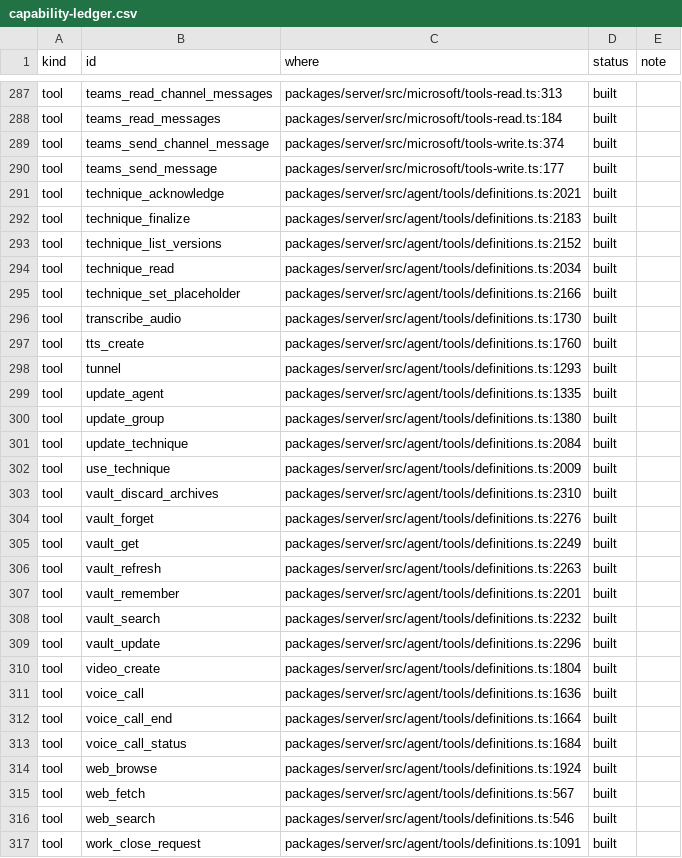
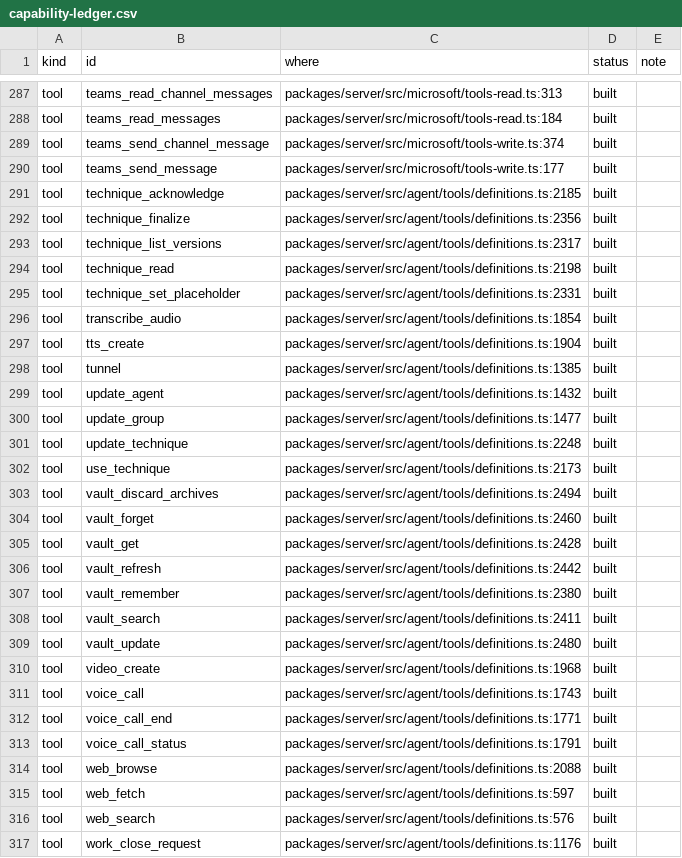
Before and after one commit to d-cornerpin/dojo, a CSV file: deploy/checks/capability-ledger.csv, drawn as a sheet; only a part is shown, gaps mark what is left out; the diff covers the shown part only.

```diff
--- a/deploy/checks/capability-ledger.csv
+++ b/deploy/checks/capability-ledger.csv
@@ -290,28 +290,28 @@ tool,teams_send_channel_message,packages/server/src/microsoft/tools-write.ts:374
 tool,teams_send_message,packages/server/src/microsoft/tools-write.ts:177,built,
-tool,technique_acknowledge,packages/server/src/agent/tools/definitions.ts:2021,built,
-tool,technique_finalize,packages/server/src/agent/tools/definitions.ts:2183,built,
-tool,technique_list_versions,packages/server/src/agent/tools/definitions.ts:2152,built,
-tool,technique_read,packages/server/src/agent/tools/definitions.ts:2034,built,
-tool,technique_set_placeholder,packages/server/src/agent/tools/definitions.ts:2166,built,
-tool,transcribe_audio,packages/server/src/agent/tools/definitions.ts:1730,built,
-tool,tts_create,packages/server/src/agent/tools/definitions.ts:1760,built,
-tool,tunnel,packages/server/src/agent/tools/definitions.ts:1293,built,
-tool,update_agent,packages/server/src/agent/tools/definitions.ts:1335,built,
-tool,update_group,packages/server/src/agent/tools/definitions.ts:1380,built,
-tool,update_technique,packages/server/src/agent/tools/definitions.ts:2084,built,
-tool,use_technique,packages/server/src/agent/tools/definitions.ts:2009,built,
-tool,vault_discard_archives,packages/server/src/agent/tools/definitions.ts:2310,built,
-tool,vault_forget,packages/server/src/agent/tools/definitions.ts:2276,built,
-tool,vault_get,packages/server/src/agent/tools/definitions.ts:2249,built,
-tool,vault_refresh,packages/server/src/agent/tools/definitions.ts:2263,built,
-tool,vault_remember,packages/server/src/agent/tools/definitions.ts:2201,built,
-tool,vault_search,packages/server/src/agent/tools/definitions.ts:2232,built,
-tool,vault_update,packages/server/src/agent/tools/definitions.ts:2296,built,
-tool,video_create,packages/server/src/agent/tools/definitions.ts:1804,built,
-tool,voice_call,packages/server/src/agent/tools/definitions.ts:1636,built,
-tool,voice_call_end,packages/server/src/agent/tools/definitions.ts:1664,built,
-tool,voice_call_status,packages/server/src/agent/tools/definitions.ts:1684,built,
-tool,web_browse,packages/server/src/agent/tools/definitions.ts:1924,built,
-tool,web_fetch,packages/server/src/agent/tools/definitions.ts:567,built,
-tool,web_search,packages/server/src/agent/tools/definitions.ts:546,built,
-tool,work_close_request,packages/server/src/agent/tools/definitions.ts:1091,built,
+tool,technique_acknowledge,packages/server/src/agent/tools/definitions.ts:2185,built,
+tool,technique_finalize,packages/server/src/agent/tools/definitions.ts:2356,built,
+tool,technique_list_versions,packages/server/src/agent/tools/definitions.ts:2317,built,
+tool,technique_read,packages/server/src/agent/tools/definitions.ts:2198,built,
+tool,technique_set_placeholder,packages/server/src/agent/tools/definitions.ts:2331,built,
+tool,transcribe_audio,packages/server/src/agent/tools/definitions.ts:1854,built,
+tool,tts_create,packages/server/src/agent/tools/definitions.ts:1904,built,
+tool,tunnel,packages/server/src/agent/tools/definitions.ts:1385,built,
+tool,update_agent,packages/server/src/agent/tools/definitions.ts:1432,built,
+tool,update_group,packages/server/src/agent/tools/definitions.ts:1477,built,
+tool,update_technique,packages/server/src/agent/tools/definitions.ts:2248,built,
+tool,use_technique,packages/server/src/agent/tools/definitions.ts:2173,built,
+tool,vault_discard_archives,packages/server/src/agent/tools/definitions.ts:2494,built,
+tool,vault_forget,packages/server/src/agent/tools/definitions.ts:2460,built,
+tool,vault_get,packages/server/src/agent/tools/definitions.ts:2428,built,
+tool,vault_refresh,packages/server/src/agent/tools/definitions.ts:2442,built,
+tool,vault_remember,packages/server/src/agent/tools/definitions.ts:2380,built,
+tool,vault_search,packages/server/src/agent/tools/definitions.ts:2411,built,
+tool,vault_update,packages/server/src/agent/tools/definitions.ts:2480,built,
+tool,video_create,packages/server/src/agent/tools/definitions.ts:1968,built,
+tool,voice_call,packages/server/src/agent/tools/definitions.ts:1743,built,
+tool,voice_call_end,packages/server/src/agent/tools/definitions.ts:1771,built,
+tool,voice_call_status,packages/server/src/agent/tools/definitions.ts:1791,built,
+tool,web_browse,packages/server/src/agent/tools/definitions.ts:2088,built,
+tool,web_fetch,packages/server/src/agent/tools/definitions.ts:597,built,
+tool,web_search,packages/server/src/agent/tools/definitions.ts:576,built,
+tool,work_close_request,packages/server/src/agent/tools/definitions.ts:1176,built,
```
Also changed, not shown: 1 added row and 144 edited cells elsewhere in this file.
